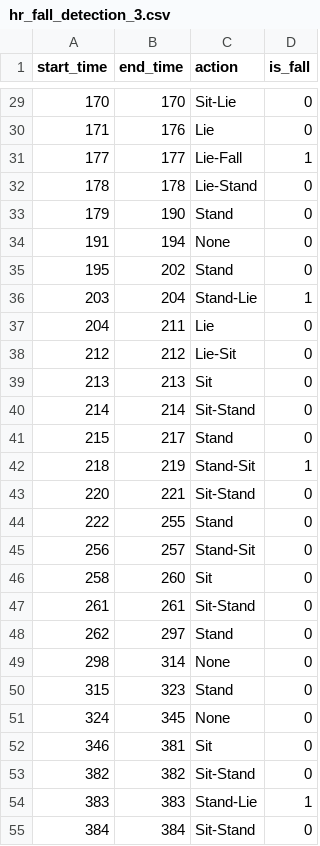
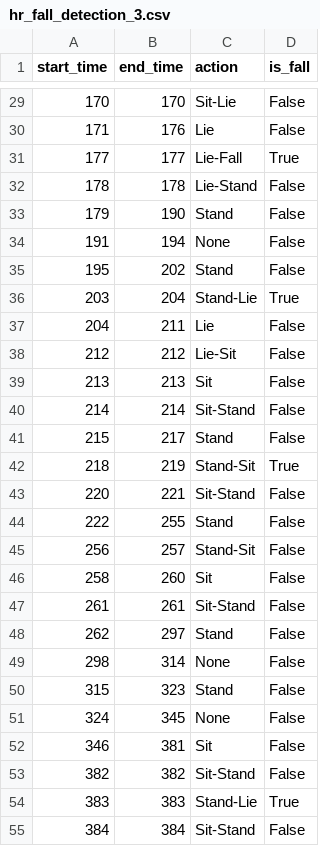
Before and after one commit to pat2echo/AI-Posture-Monitor, a CSV file: proof-of-concept/labels/hr_fall_detection_3.csv, drawn as a sheet; only a part is shown, gaps mark what is left out; the diff covers the shown part only.

```diff
--- a/proof-of-concept/labels/hr_fall_detection_3.csv
+++ b/proof-of-concept/labels/hr_fall_detection_3.csv
@@ -29,27 +29,27 @@ start_time,end_time,action,is_fall
-170,170,Sit-Lie,0
-171,176,Lie,0
-177,177,Lie-Fall,1
-178,178,Lie-Stand,0
-179,190,Stand,0
-191,194,None,0
-195,202,Stand,0
-203,204,Stand-Lie,1
-204,211,Lie,0
-212,212,Lie-Sit,0
-213,213,Sit,0
-214,214,Sit-Stand,0
-215,217,Stand,0
-218,219,Stand-Sit,1
-220,221,Sit-Stand,0
-222,255,Stand,0
-256,257,Stand-Sit,0
-258,260,Sit,0
-261,261,Sit-Stand,0
-262,297,Stand,0
-298,314,None,0
-315,323,Stand,0
-324,345,None,0
-346,381,Sit,0
-382,382,Sit-Stand,0
-383,383,Stand-Lie,1
-384,384,Sit-Stand,0
+170,170,Sit-Lie,False
+171,176,Lie,False
+177,177,Lie-Fall,True
+178,178,Lie-Stand,False
+179,190,Stand,False
+191,194,None,False
+195,202,Stand,False
+203,204,Stand-Lie,True
+204,211,Lie,False
+212,212,Lie-Sit,False
+213,213,Sit,False
+214,214,Sit-Stand,False
+215,217,Stand,False
+218,219,Stand-Sit,True
+220,221,Sit-Stand,False
+222,255,Stand,False
+256,257,Stand-Sit,False
+258,260,Sit,False
+261,261,Sit-Stand,False
+262,297,Stand,False
+298,314,None,False
+315,323,Stand,False
+324,345,None,False
+346,381,Sit,False
+382,382,Sit-Stand,False
+383,383,Stand-Lie,True
+384,384,Sit-Stand,False
```
Also changed, not shown: 29 edited cells elsewhere in this file, 4 other files.
